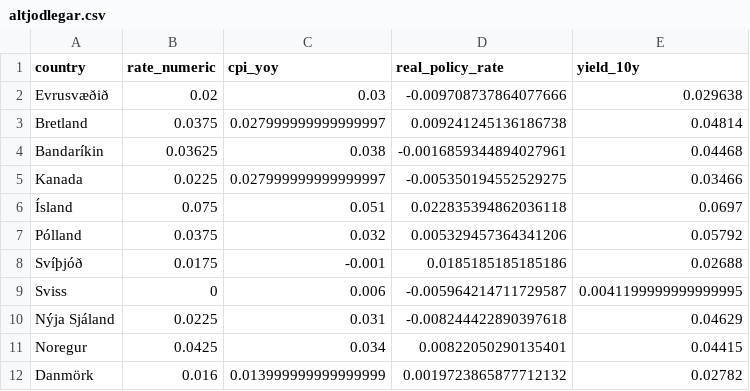
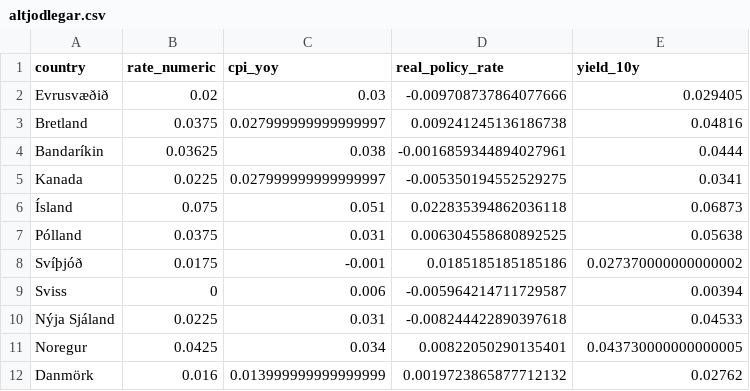
Before and after one commit to hagdeild/verdbolguskyrsla, a CSV file: data/altjodlegar.csv, drawn as a sheet.

Commit message:
Auto update data

```diff
--- a/data/altjodlegar.csv
+++ b/data/altjodlegar.csv
@@ -1,12 +1,12 @@
 country,rate_numeric,cpi_yoy,real_policy_rate,yield_10y
-Evrusvæðið,0.02,0.03,-0.009708737864077666,0.029638
-Bretland,0.0375,0.027999999999999997,0.009241245136186738,0.04814
-Bandaríkin,0.03625,0.038,-0.0016859344894027961,0.04468
-Kanada,0.0225,0.027999999999999997,-0.005350194552529275,0.03466
-Ísland,0.075,0.051,0.022835394862036118,0.0697
-Pólland,0.0375,0.032,0.005329457364341206,0.05792
-Svíþjóð,0.0175,-0.001,0.0185185185185186,0.02688
-Sviss,0,0.006,-0.005964214711729587,0.0041199999999999995
-Nýja Sjáland,0.0225,0.031,-0.008244422890397618,0.04629
-Noregur,0.0425,0.034,0.00822050290135401,0.04415
-Danmörk,0.016,0.013999999999999999,0.0019723865877712132,0.02782
+Evrusvæðið,0.02,0.03,-0.009708737864077666,0.029405
+Bretland,0.0375,0.027999999999999997,0.009241245136186738,0.04816
+Bandaríkin,0.03625,0.038,-0.0016859344894027961,0.0444
+Kanada,0.0225,0.027999999999999997,-0.005350194552529275,0.0341
+Ísland,0.075,0.051,0.022835394862036118,0.06873
+Pólland,0.0375,0.031,0.006304558680892525,0.05638
+Svíþjóð,0.0175,-0.001,0.0185185185185186,0.027370000000000002
+Sviss,0,0.006,-0.005964214711729587,0.00394
+Nýja Sjáland,0.0225,0.031,-0.008244422890397618,0.04533
+Noregur,0.0425,0.034,0.00822050290135401,0.043730000000000005
+Danmörk,0.016,0.013999999999999999,0.0019723865877712132,0.02762
```
Also changed, not shown: 3 other files.
